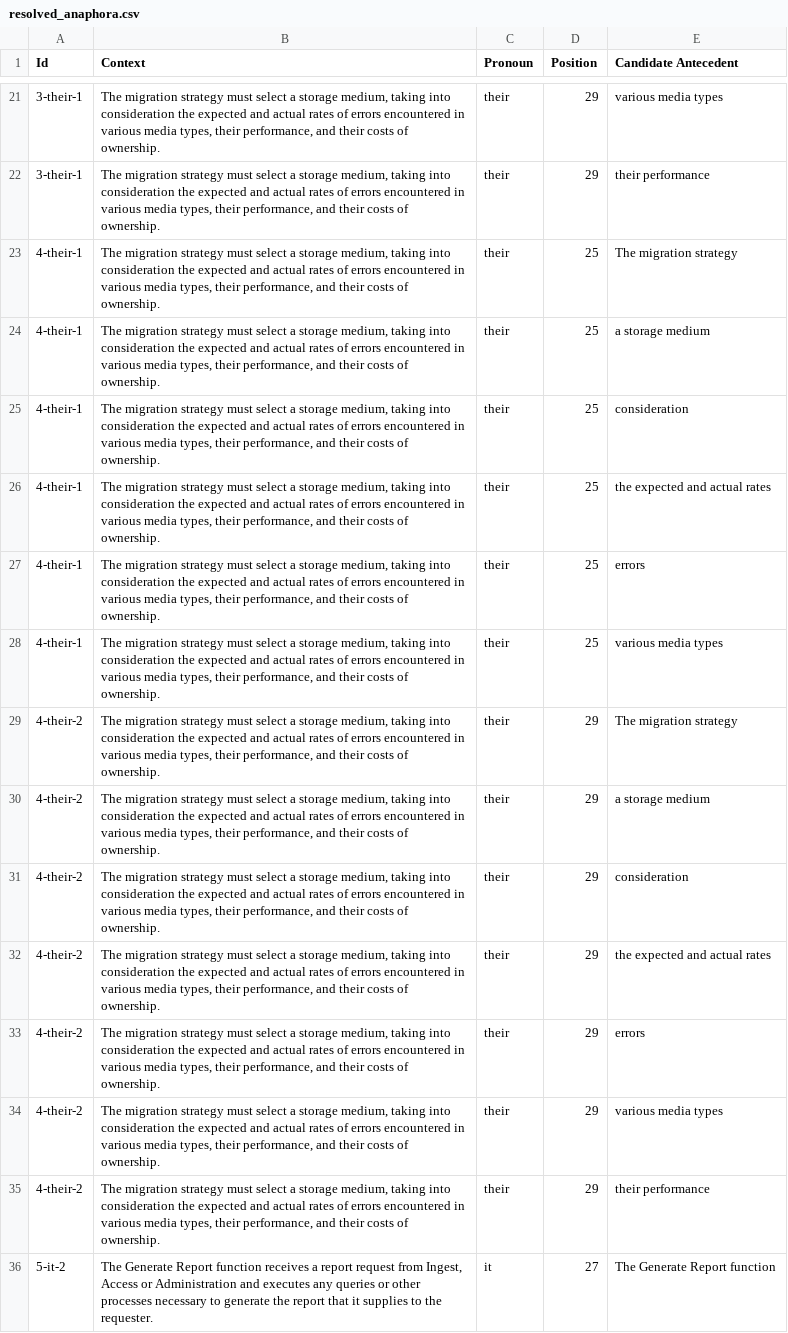
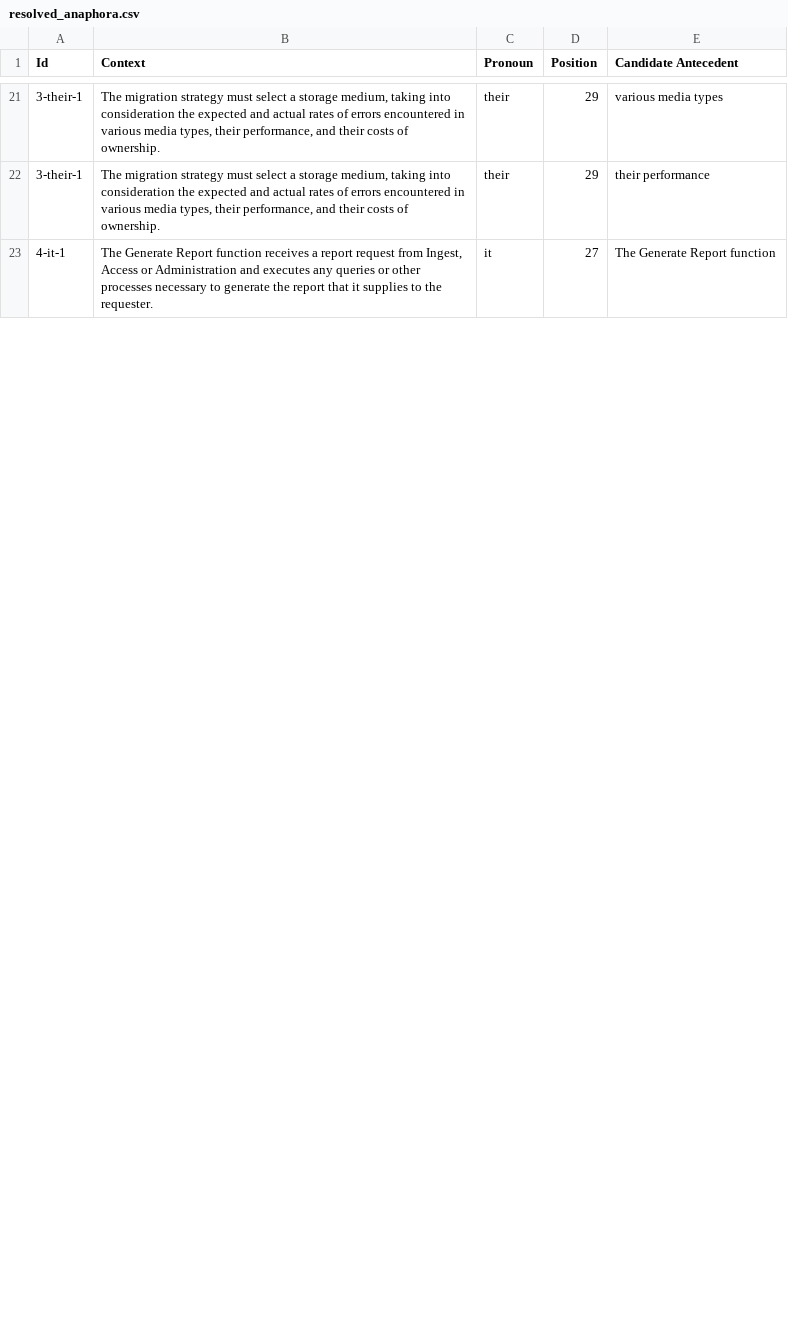
Before and after one commit to ArielBubis/bert_nlp_anaphoric_ambaguity_classification, a CSV file: output/resolved_anaphora.csv, drawn as a sheet; only a part is shown, gaps mark what is left out; the diff covers the shown part only.

```diff
--- a/output/resolved_anaphora.csv
+++ b/output/resolved_anaphora.csv
@@ -22,15 +22,2 @@ Id,Context,Pronoun,Position,Candidate Antecedent
 3-their-1,"The migration strategy must select a storage medium, taking into consideration the expected and actual rates of errors encountered in various media types, their performance, and their costs of ownership.",their,29,their performance
-4-their-1,"The migration strategy must select a storage medium, taking into consideration the expected and actual rates of errors encountered in various media types, their performance, and their costs of ownership.",their,25,The migration strategy
-4-their-1,"The migration strategy must select a storage medium, taking into consideration the expected and actual rates of errors encountered in various media types, their performance, and their costs of ownership.",their,25,a storage medium
-4-their-1,"The migration strategy must select a storage medium, taking into consideration the expected and actual rates of errors encountered in various media types, their performance, and their costs of ownership.",their,25,consideration
-4-their-1,"The migration strategy must select a storage medium, taking into consideration the expected and actual rates of errors encountered in various media types, their performance, and their costs of ownership.",their,25,the expected and actual rates
-4-their-1,"The migration strategy must select a storage medium, taking into consideration the expected and actual rates of errors encountered in various media types, their performance, and their costs of ownership.",their,25,errors
-4-their-1,"The migration strategy must select a storage medium, taking into consideration the expected and actual rates of errors encountered in various media types, their performance, and their costs of ownership.",their,25,various media types
-4-their-2,"The migration strategy must select a storage medium, taking into consideration the expected and actual rates of errors encountered in various media types, their performance, and their costs of ownership.",their,29,The migration strategy
-4-their-2,"The migration strategy must select a storage medium, taking into consideration the expected and actual rates of errors encountered in various media types, their performance, and their costs of ownership.",their,29,a storage medium
-4-their-2,"The migration strategy must select a storage medium, taking into consideration the expected and actual rates of errors encountered in various media types, their performance, and their costs of ownership.",their,29,consideration
-4-their-2,"The migration strategy must select a storage medium, taking into consideration the expected and actual rates of errors encountered in various media types, their performance, and their costs of ownership.",their,29,the expected and actual rates
-4-their-2,"The migration strategy must select a storage medium, taking into consideration the expected and actual rates of errors encountered in various media types, their performance, and their costs of ownership.",their,29,errors
-4-their-2,"The migration strategy must select a storage medium, taking into consideration the expected and actual rates of errors encountered in various media types, their performance, and their costs of ownership.",their,29,various media types
-4-their-2,"The migration strategy must select a storage medium, taking into consideration the expected and actual rates of errors encountered in various media types, their performance, and their costs of ownership.",their,29,their performance
-5-it-2,"The Generate Report function receives a report request from Ingest, Access or Administration and executes any queries or other processes necessary to generate the report that it supplies to the requester.",it,27,The Generate Report function
+4-it-1,"The Generate Report function receives a report request from Ingest, Access or Administration and executes any queries or other processes necessary to generate the report that it supplies to the requester.",it,27,The Generate Report function
```
Also changed, not shown: 20 edited cells elsewhere in this file, processed_data/all_intents.csv, processed_data/ambiguous_intents.csv, 3 other files.
